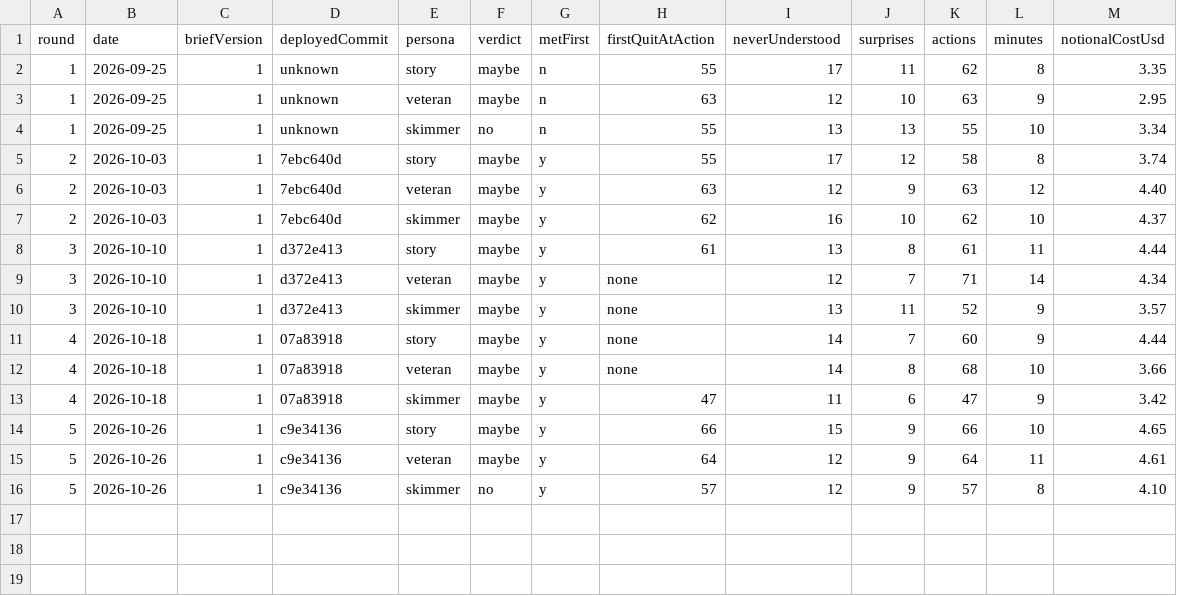
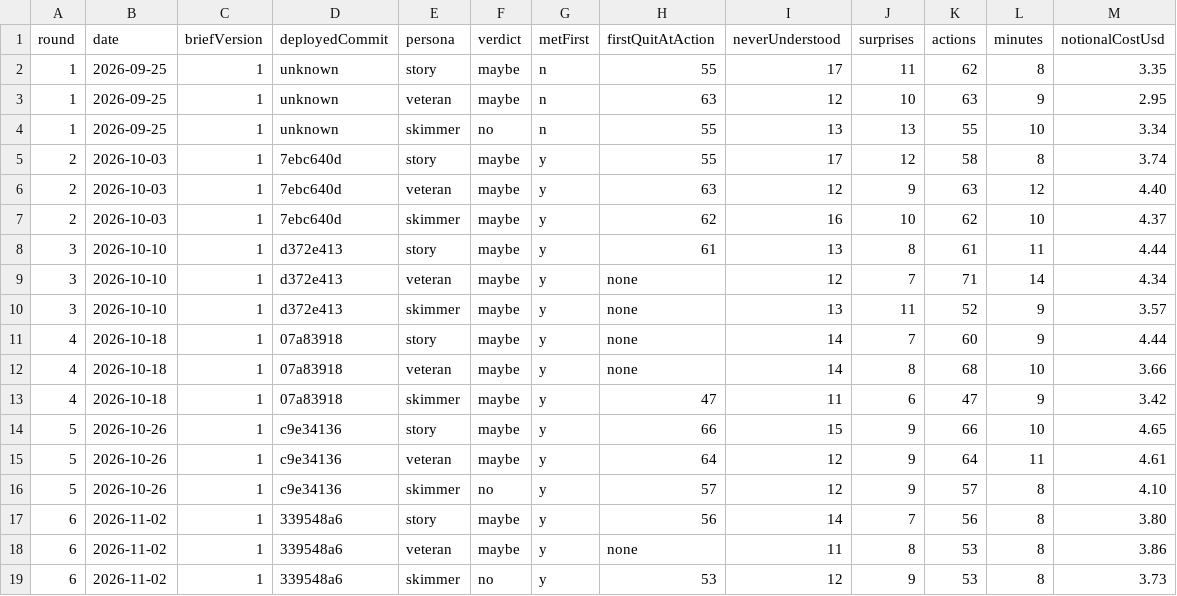
Before and after one commit to christianspliid-ui/threadbare, a TSV file: Docs/ops/cold-playtest-scorecard.tsv, drawn as a sheet.

Commit message:
docs(ops): cold playtest round 6

```diff
--- a/Docs/ops/cold-playtest-scorecard.tsv
+++ b/Docs/ops/cold-playtest-scorecard.tsv
@@ -16 +16,4 @@ round	date	briefVersion	deployedCommit	persona	verdict	metFirst	firstQuitAtActio
 5	2026-10-26	1	c9e34136	skimmer	no	y	57	12	9	57	8	4.10
+6	2026-11-02	1	339548a6	story	maybe	y	56	14	7	56	8	3.80
+6	2026-11-02	1	339548a6	veteran	maybe	y	none	11	8	53	8	3.86
+6	2026-11-02	1	339548a6	skimmer	no	y	53	12	9	53	8	3.73
```
Also changed, not shown: 1 other file.
